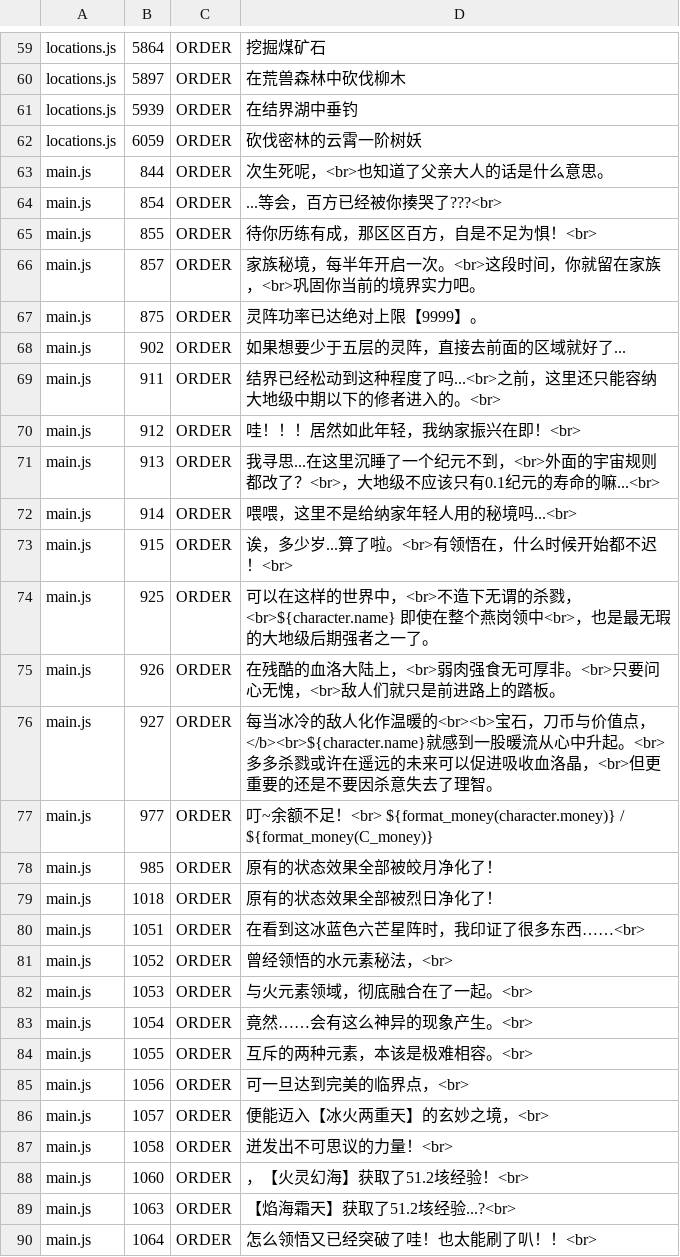
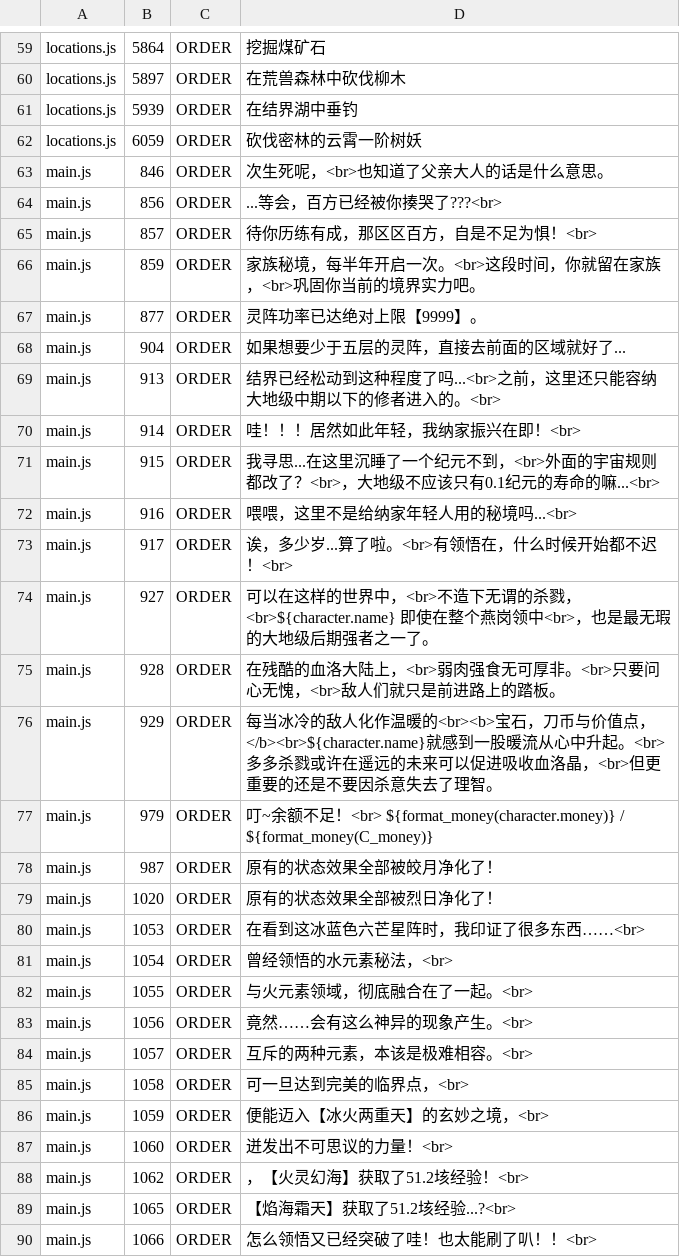
Before and after one commit to Dragonayzer/Neko-RPG-Script-Localization, a TSV file: translation/_uncovered.tsv, drawn as a sheet; only a part is shown, gaps mark what is left out; the diff covers the shown part only.

```diff
--- a/translation/_uncovered.tsv
+++ b/translation/_uncovered.tsv
@@ -62,29 +62,29 @@ locations.js	5939	ORDER	在结界湖中垂钓
 locations.js	6059	ORDER	砍伐密林的云霄一阶树妖
-main.js	844	ORDER	次生死呢，<br>也知道了父亲大人的话是什么意思。
-main.js	854	ORDER	...等会，百方已经被你揍哭了???<br>
-main.js	855	ORDER	待你历练有成，那区区百方，自是不足为惧！<br>
-main.js	857	ORDER	家族秘境，每半年开启一次。<br>这段时间，你就留在家族，<br>巩固你当前的境界实力吧。
-main.js	875	ORDER	灵阵功率已达绝对上限【9999】。
-main.js	902	ORDER	如果想要少于五层的灵阵，直接去前面的区域就好了...
-main.js	911	ORDER	结界已经松动到这种程度了吗...<br>之前，这里还只能容纳大地级中期以下的修者进入的。<br>
-main.js	912	ORDER	哇！！！居然如此年轻，我纳家振兴在即！<br>
-main.js	913	ORDER	我寻思...在这里沉睡了一个纪元不到，<br>外面的宇宙规则都改了？<br>，大地级不应该只有0.1纪元的寿命的嘛...<br>
-main.js	914	ORDER	喂喂，这里不是给纳家年轻人用的秘境吗...<br>
-main.js	915	ORDER	诶，多少岁...算了啦。<br>有领悟在，什么时候开始都不迟！<br>
-main.js	925	ORDER	可以在这样的世界中，<br>不造下无谓的杀戮，<br>${character.name} 即使在整个燕岗领中<br>，也是最无瑕的大地级后期强者之一了。
-main.js	926	ORDER	在残酷的血洛大陆上，<br>弱肉强食无可厚非。<br>只要问心无愧，<br>敌人们就只是前进路上的踏板。
-main.js	927	ORDER	每当冰冷的敌人化作温暖的<br><b>宝石，刀币与价值点，</b><br>${character.name}就感到一股暖流从心中升起。<br>多多杀戮或许在遥远的未来可以促进吸收血洛晶，<br>但更重要的还是不要因杀意失去了理智。
-main.js	977	ORDER	叮~余额不足！<br> ${format_money(character.money)} / ${format_money(C_money)}
-main.js	985	ORDER	原有的状态效果全部被皎月净化了！
-main.js	1018	ORDER	原有的状态效果全部被烈日净化了！
-main.js	1051	ORDER	在看到这冰蓝色六芒星阵时，我印证了很多东西……<br>
-main.js	1052	ORDER	曾经领悟的水元素秘法，<br>
-main.js	1053	ORDER	与火元素领域，彻底融合在了一起。<br>
-main.js	1054	ORDER	竟然……会有这么神异的现象产生。<br>
-main.js	1055	ORDER	互斥的两种元素，本该是极难相容。<br>
-main.js	1056	ORDER	可一旦达到完美的临界点，<br>
-main.js	1057	ORDER	便能迈入【冰火两重天】的玄妙之境，<br>
-main.js	1058	ORDER	迸发出不可思议的力量！<br>
-main.js	1060	ORDER	，【火灵幻海】获取了51.2垓经验！<br>
-main.js	1063	ORDER	【焰海霜天】获取了51.2垓经验...?<br>
-main.js	1064	ORDER	怎么领悟又已经突破了哇！也太能刷了叭！！<br>
+main.js	846	ORDER	次生死呢，<br>也知道了父亲大人的话是什么意思。
+main.js	856	ORDER	...等会，百方已经被你揍哭了???<br>
+main.js	857	ORDER	待你历练有成，那区区百方，自是不足为惧！<br>
+main.js	859	ORDER	家族秘境，每半年开启一次。<br>这段时间，你就留在家族，<br>巩固你当前的境界实力吧。
+main.js	877	ORDER	灵阵功率已达绝对上限【9999】。
+main.js	904	ORDER	如果想要少于五层的灵阵，直接去前面的区域就好了...
+main.js	913	ORDER	结界已经松动到这种程度了吗...<br>之前，这里还只能容纳大地级中期以下的修者进入的。<br>
+main.js	914	ORDER	哇！！！居然如此年轻，我纳家振兴在即！<br>
+main.js	915	ORDER	我寻思...在这里沉睡了一个纪元不到，<br>外面的宇宙规则都改了？<br>，大地级不应该只有0.1纪元的寿命的嘛...<br>
+main.js	916	ORDER	喂喂，这里不是给纳家年轻人用的秘境吗...<br>
+main.js	917	ORDER	诶，多少岁...算了啦。<br>有领悟在，什么时候开始都不迟！<br>
+main.js	927	ORDER	可以在这样的世界中，<br>不造下无谓的杀戮，<br>${character.name} 即使在整个燕岗领中<br>，也是最无瑕的大地级后期强者之一了。
+main.js	928	ORDER	在残酷的血洛大陆上，<br>弱肉强食无可厚非。<br>只要问心无愧，<br>敌人们就只是前进路上的踏板。
+main.js	929	ORDER	每当冰冷的敌人化作温暖的<br><b>宝石，刀币与价值点，</b><br>${character.name}就感到一股暖流从心中升起。<br>多多杀戮或许在遥远的未来可以促进吸收血洛晶，<br>但更重要的还是不要因杀意失去了理智。
+main.js	979	ORDER	叮~余额不足！<br> ${format_money(character.money)} / ${format_money(C_money)}
+main.js	987	ORDER	原有的状态效果全部被皎月净化了！
+main.js	1020	ORDER	原有的状态效果全部被烈日净化了！
+main.js	1053	ORDER	在看到这冰蓝色六芒星阵时，我印证了很多东西……<br>
+main.js	1054	ORDER	曾经领悟的水元素秘法，<br>
+main.js	1055	ORDER	与火元素领域，彻底融合在了一起。<br>
+main.js	1056	ORDER	竟然……会有这么神异的现象产生。<br>
+main.js	1057	ORDER	互斥的两种元素，本该是极难相容。<br>
+main.js	1058	ORDER	可一旦达到完美的临界点，<br>
+main.js	1059	ORDER	便能迈入【冰火两重天】的玄妙之境，<br>
+main.js	1060	ORDER	迸发出不可思议的力量！<br>
+main.js	1062	ORDER	，【火灵幻海】获取了51.2垓经验！<br>
+main.js	1065	ORDER	【焰海霜天】获取了51.2垓经验...?<br>
+main.js	1066	ORDER	怎么领悟又已经突破了哇！也太能刷了叭！！<br>
```
Also changed, not shown: 77 edited cells elsewhere in this file, translation/glossary/09_dialogue_terms.tsv, translation/glossary/10_html_ui.tsv, 7 other files.
